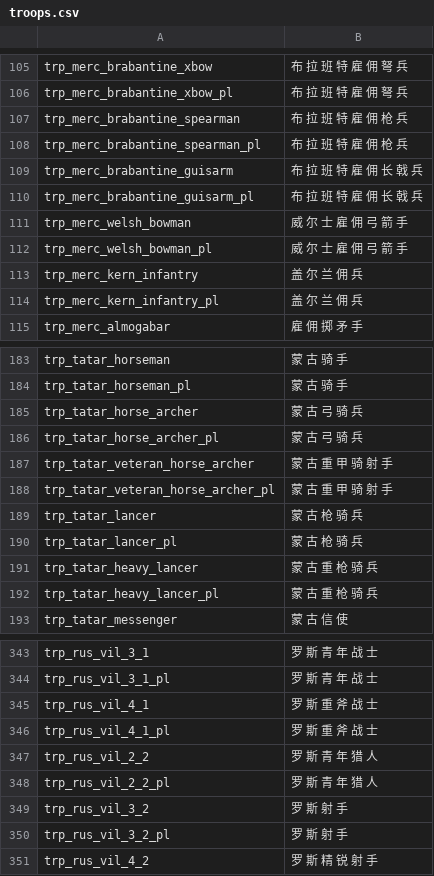
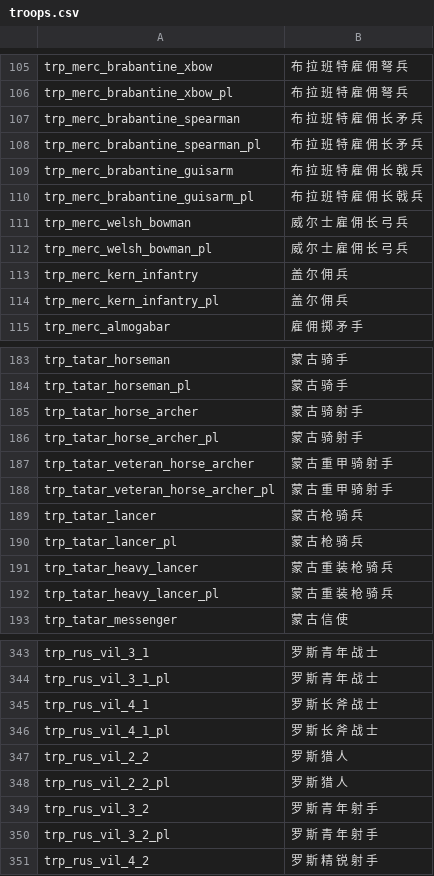
Before and after one commit to zac123456789123/mountblade-ad1257svn-chinese-translation, a CSV file: cns/troops.csv, drawn as a sheet; only a part is shown, gaps mark what is left out; the diff covers the shown part only.

```diff
--- a/cns/troops.csv
+++ b/cns/troops.csv
@@ -106,10 +106,10 @@ trp_merc_brabantine_xbow|布 拉 班 特 雇 佣 弩 兵
 trp_merc_brabantine_xbow_pl|布 拉 班 特 雇 佣 弩 兵
-trp_merc_brabantine_spearman|布 拉 班 特 雇 佣 枪 兵
-trp_merc_brabantine_spearman_pl|布 拉 班 特 雇 佣 枪 兵
+trp_merc_brabantine_spearman|布 拉 班 特 雇 佣 长 矛 兵
+trp_merc_brabantine_spearman_pl|布 拉 班 特 雇 佣 长 矛 兵
 trp_merc_brabantine_guisarm|布 拉 班 特 雇 佣 长 戟 兵
 trp_merc_brabantine_guisarm_pl|布 拉 班 特 雇 佣 长 戟 兵
-trp_merc_welsh_bowman|威 尔 士 雇 佣 弓 箭 手
-trp_merc_welsh_bowman_pl|威 尔 士 雇 佣 弓 箭 手
-trp_merc_kern_infantry|盖 尔 兰 佣 兵
-trp_merc_kern_infantry_pl|盖 尔 兰 佣 兵
+trp_merc_welsh_bowman|威 尔 士 雇 佣 长 弓 兵
+trp_merc_welsh_bowman_pl|威 尔 士 雇 佣 长 弓 兵
+trp_merc_kern_infantry|盖 尔 佣 兵
+trp_merc_kern_infantry_pl|盖 尔 佣 兵
 trp_merc_almogabar|雇 佣 掷 矛 手
@@ -184,4 +184,4 @@ trp_tatar_horseman|蒙 古 骑 手
 trp_tatar_horseman_pl|蒙 古 骑 手
-trp_tatar_horse_archer|蒙 古 弓 骑 兵
-trp_tatar_horse_archer_pl|蒙 古 弓 骑 兵
+trp_tatar_horse_archer|蒙 古 骑 射 手
+trp_tatar_horse_archer_pl|蒙 古 骑 射 手
 trp_tatar_veteran_horse_archer|蒙 古 重 甲 骑 射 手
@@ -190,4 +190,4 @@ trp_tatar_lancer|蒙 古 枪 骑 兵
 trp_tatar_lancer_pl|蒙 古 枪 骑 兵
-trp_tatar_heavy_lancer|蒙 古 重 枪 骑 兵
-trp_tatar_heavy_lancer_pl|蒙 古 重 枪 骑 兵
+trp_tatar_heavy_lancer|蒙 古 重 装 枪 骑 兵
+trp_tatar_heavy_lancer_pl|蒙 古 重 装 枪 骑 兵
 trp_tatar_messenger|蒙 古 信 使
@@ -344,8 +344,8 @@ trp_rus_vil_3_1|罗 斯 青 年 战 士
 trp_rus_vil_3_1_pl|罗 斯 青 年 战 士
-trp_rus_vil_4_1|罗 斯 重 斧 战 士
-trp_rus_vil_4_1_pl|罗 斯 重 斧 战 士
-trp_rus_vil_2_2|罗 斯 青 年 猎 人
-trp_rus_vil_2_2_pl|罗 斯 青 年 猎 人
-trp_rus_vil_3_2|罗 斯 射 手
-trp_rus_vil_3_2_pl|罗 斯 射 手
+trp_rus_vil_4_1|罗 斯 长 斧 战 士
+trp_rus_vil_4_1_pl|罗 斯 长 斧 战 士
+trp_rus_vil_2_2|罗 斯 猎 人
+trp_rus_vil_2_2_pl|罗 斯 猎 人
+trp_rus_vil_3_2|罗 斯 青 年 射 手
+trp_rus_vil_3_2_pl|罗 斯 青 年 射 手
 trp_rus_vil_4_2|罗 斯 精 锐 射 手
```
Also changed, not shown: 11 removed rows and 51 edited cells elsewhere in this file.
